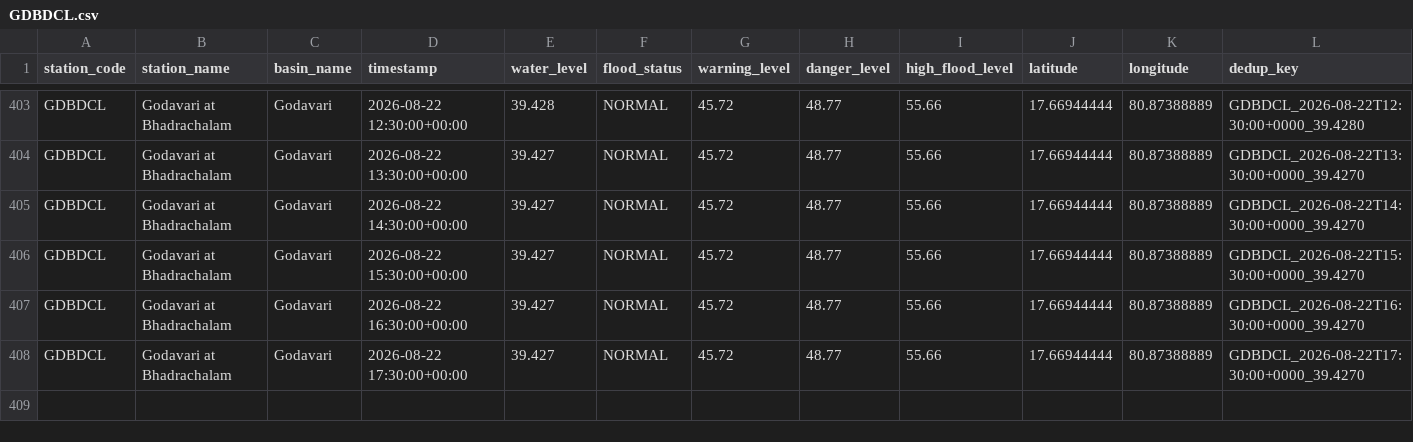
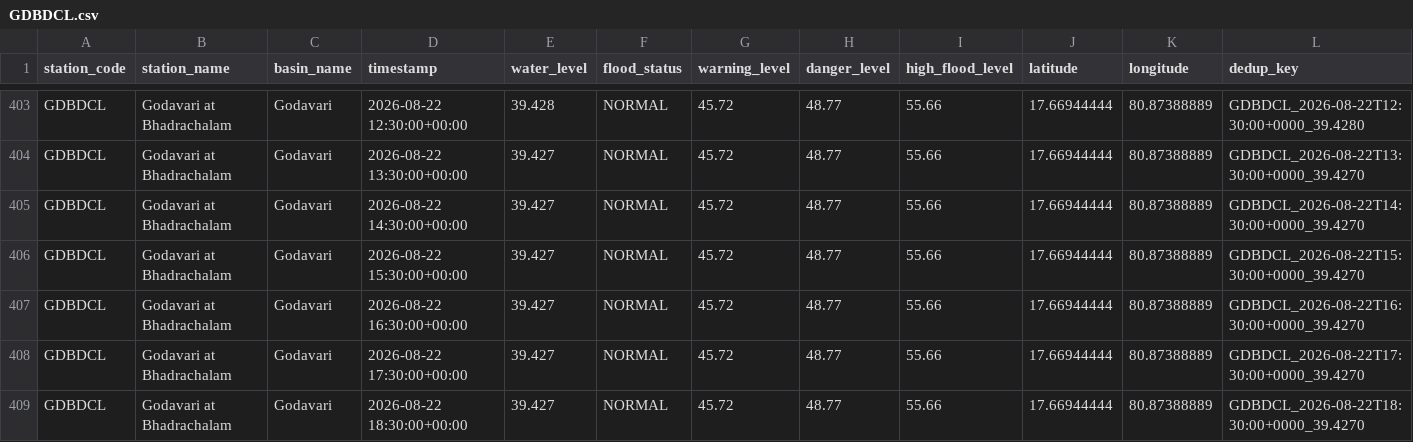
Before and after one commit to Tushar6574/ETLPipeline, a CSV file: output/partitions/GDBDCL.csv, drawn as a sheet; only a part is shown, gaps mark what is left out.

```diff
--- a/output/partitions/GDBDCL.csv
+++ b/output/partitions/GDBDCL.csv
@@ -408 +408,2 @@ GDBDCL,Godavari at Bhadrachalam,Godavari,2026-08-22 16:30:00+00:00,39.427,NORMAL
 GDBDCL,Godavari at Bhadrachalam,Godavari,2026-08-22 17:30:00+00:00,39.427,NORMAL,45.72,48.77,55.66,17.66944444,80.87388889,GDBDCL_2026-08-22T17:30:00+0000_39.4270
+GDBDCL,Godavari at Bhadrachalam,Godavari,2026-08-22 18:30:00+00:00,39.427,NORMAL,45.72,48.77,55.66,17.66944444,80.87388889,GDBDCL_2026-08-22T18:30:00+0000_39.4270
```
Also changed, not shown: output/partitions/KRSNWDP.csv, output/partitions/YMNCKT.csv, 3 other files.
